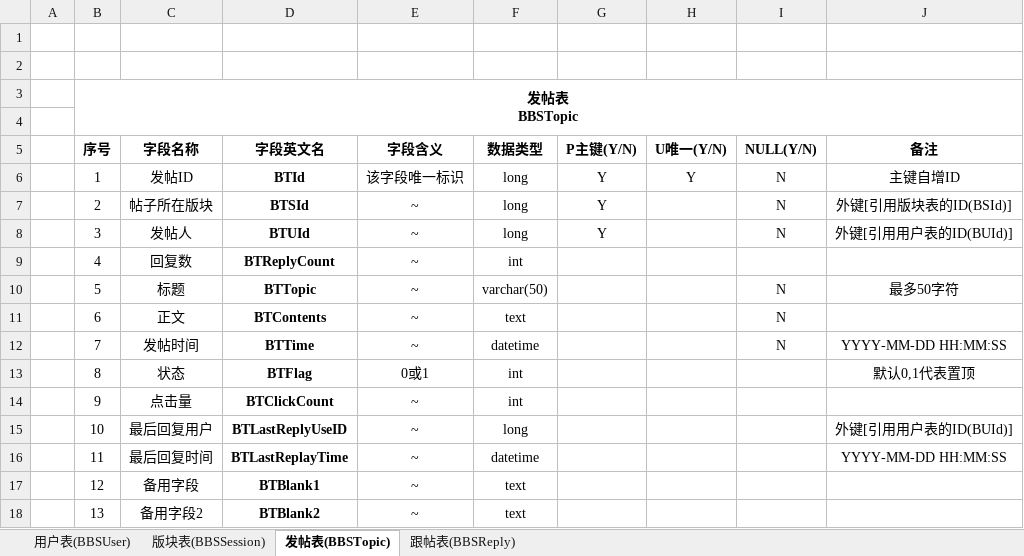
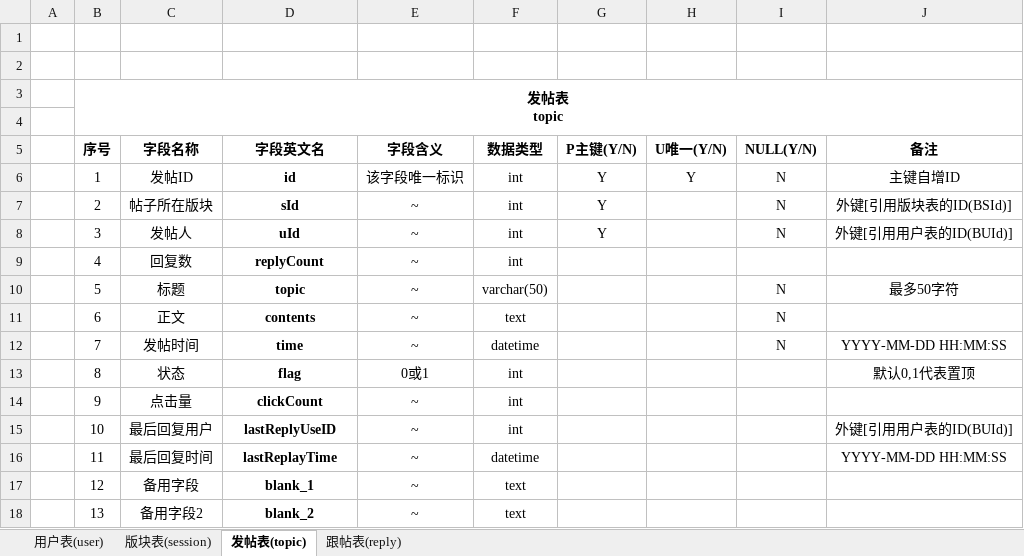
Before and after one commit to MRRuYa/FancyBBS, an Excel workbook: 项目文档/数据库字段.xlsx, sheet 发帖表(topic), drawn as a sheet; values as stored, in another font and other column widths than the file's, no borders; ↵ is a line break in a cell; the diff names each change by its address in the sheet, - before the commit and + after, or states it on an @@ line.

```diff
--- a/项目文档/数据库字段.xlsx (sheet 发帖表(topic))
+++ b/项目文档/数据库字段.xlsx (sheet 发帖表(topic))
-sheet tab: 用户表(BBSUser)
+sheet tab: 用户表(user)
-sheet tab: 版块表(BBSSession)
+sheet tab: 版块表(session)
-sheet tab: 发帖表(BBSTopic)
+sheet tab: 发帖表(topic)
-sheet tab: 跟帖表(BBSReply)
+sheet tab: 跟帖表(reply)
-B3 (序号): 发帖表 ↵ BBSTopic
+B3 (序号): 发帖表 ↵ topic
-D6 (字段英文名): BTId
+D6 (字段英文名): id
-F6:F8 (数据类型): long
+F6:F8 (数据类型): int
-D7 (字段英文名): BTSId
+D7 (字段英文名): sId
-D8 (字段英文名): BTUId
+D8 (字段英文名): uId
-D9 (字段英文名): BTReplyCount
+D9 (字段英文名): replyCount
-D10 (字段英文名): BTTopic
+D10 (字段英文名): topic
-D11 (字段英文名): BTContents
+D11 (字段英文名): contents
-D12 (字段英文名): BTTime
+D12 (字段英文名): time
-D13 (字段英文名): BTFlag
+D13 (字段英文名): flag
-D14 (字段英文名): BTClickCount
+D14 (字段英文名): clickCount
-D15 (字段英文名): BTLastReplyUseID
+D15 (字段英文名): lastReplyUseID
-F15 (数据类型): long
+F15 (数据类型): int
-D16 (字段英文名): BTLastReplayTime
+D16 (字段英文名): lastReplayTime
-D17 (字段英文名): BTBlank1
+D17 (字段英文名): blank_1
-D18 (字段英文名): BTBlank2
+D18 (字段英文名): blank_2
```
Also changed, not shown: sheet 用户表(user), sheet 版块表(session), sheet 跟帖表(reply), 1 other file.
